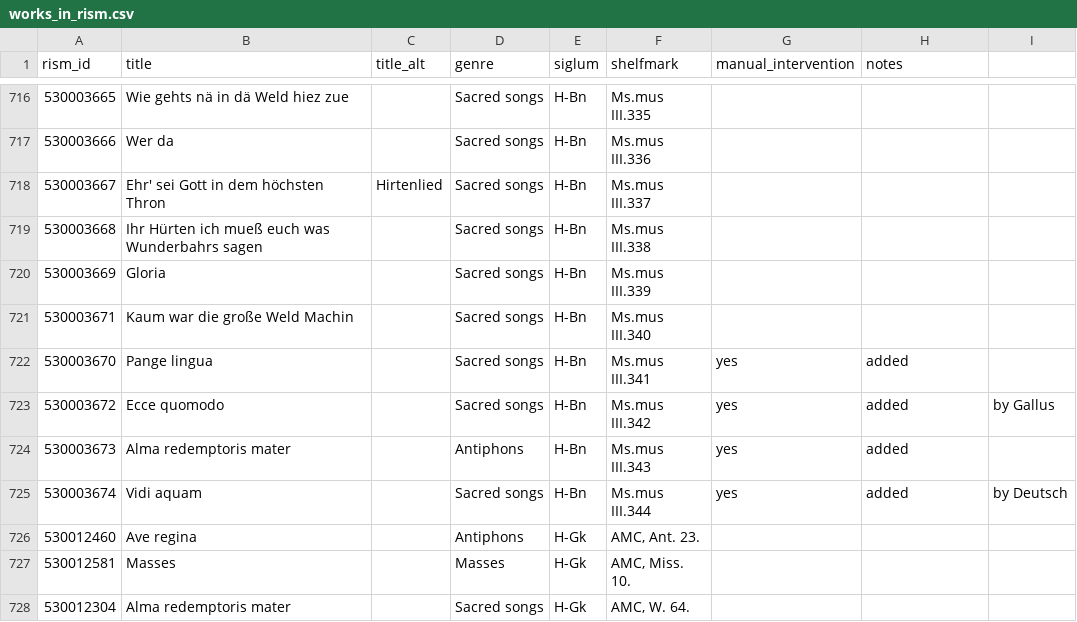
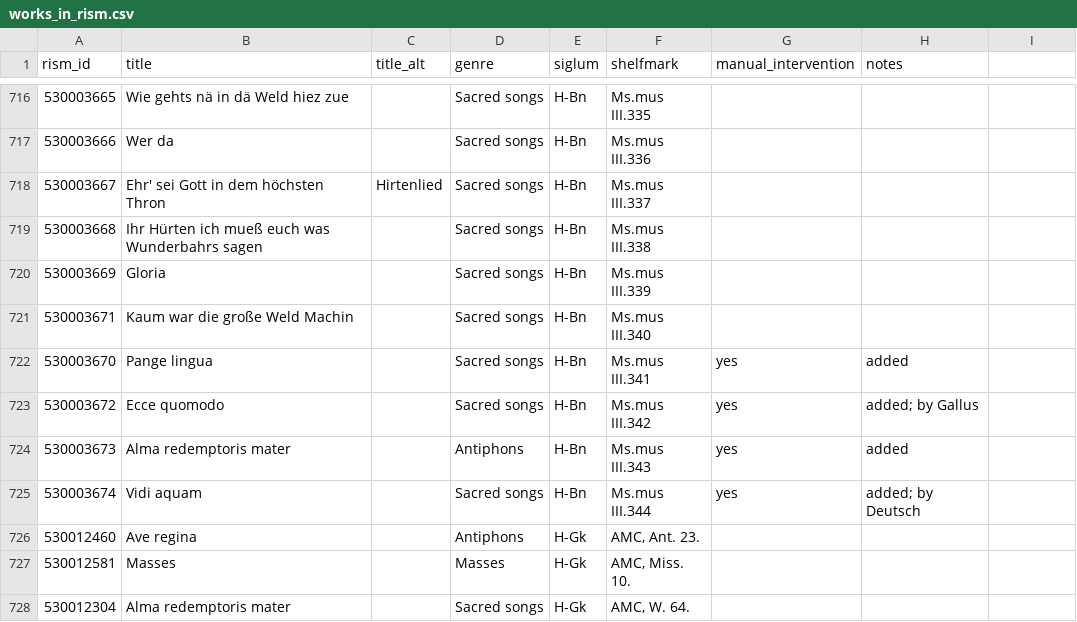
Before and after one commit to edition-esser-skala/werner-catalogue-of-works, a CSV file: data/works_in_rism.csv, drawn as a sheet; only a part is shown, gaps mark what is left out; the diff names each change by its address in the sheet, - before the commit and + after, or states it on an @@ line.

Commit message:
works_in_rism.csv: fixes spurious last column

```diff
--- a/data/works_in_rism.csv
+++ b/data/works_in_rism.csv
-H723 (notes): added
+H723 (notes): added; by Gallus
-I723: by Gallus
+I723: (empty)
-H725 (notes): added
+H725 (notes): added; by Deutsch
-I725: by Deutsch
+I725: (empty)
```
